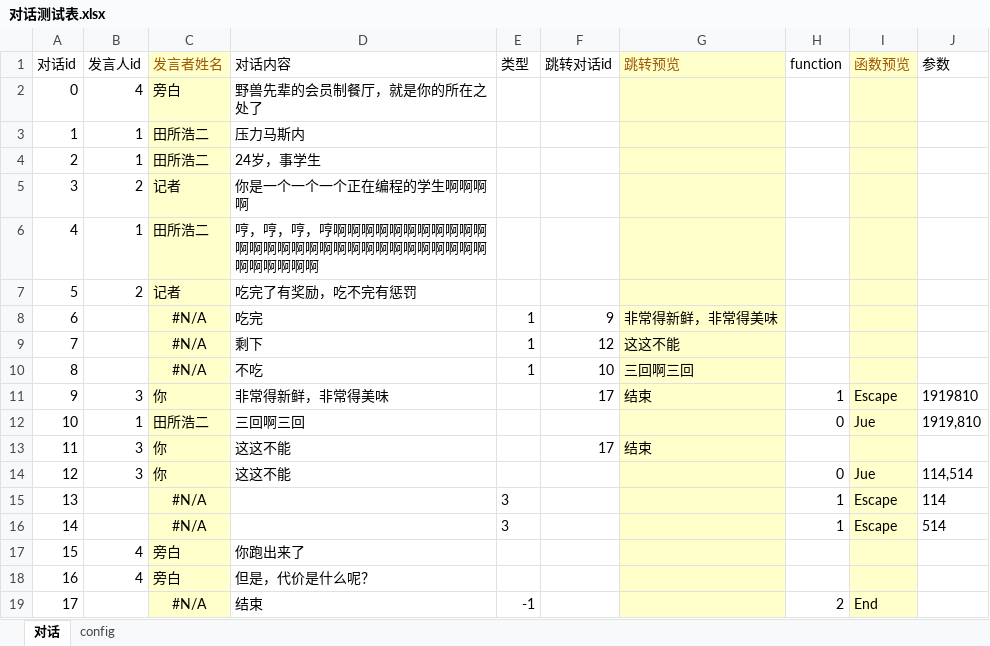
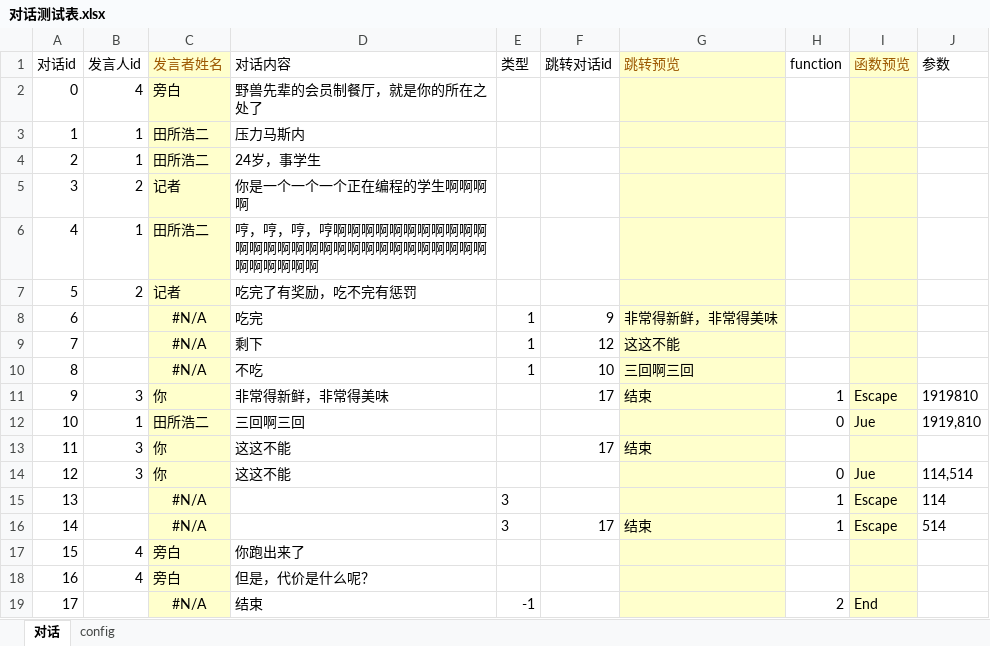
Before and after one commit to June12138/UnityXmlRW, an Excel workbook: Sheets/对话测试表.xlsx, sheet 对话, drawn as a sheet; values as stored, in another font and other column widths than the file's, no borders; table styles not drawn; the diff names each change by its address in the sheet, - before the commit and + after, or states it on an @@ line.

```diff
--- a/Sheets/对话测试表.xlsx (sheet 对话)
+++ b/Sheets/对话测试表.xlsx (sheet 对话)
-F16 (跳转对话id): (empty)
+F16 (跳转对话id): 17
-G16 (跳转预览): (empty)
+G16 (跳转预览): 结束
```
Also changed, not shown: Sheets/对话测试表2.xlsx, Sheets/按钮测试表.xlsx, 6 other files.
